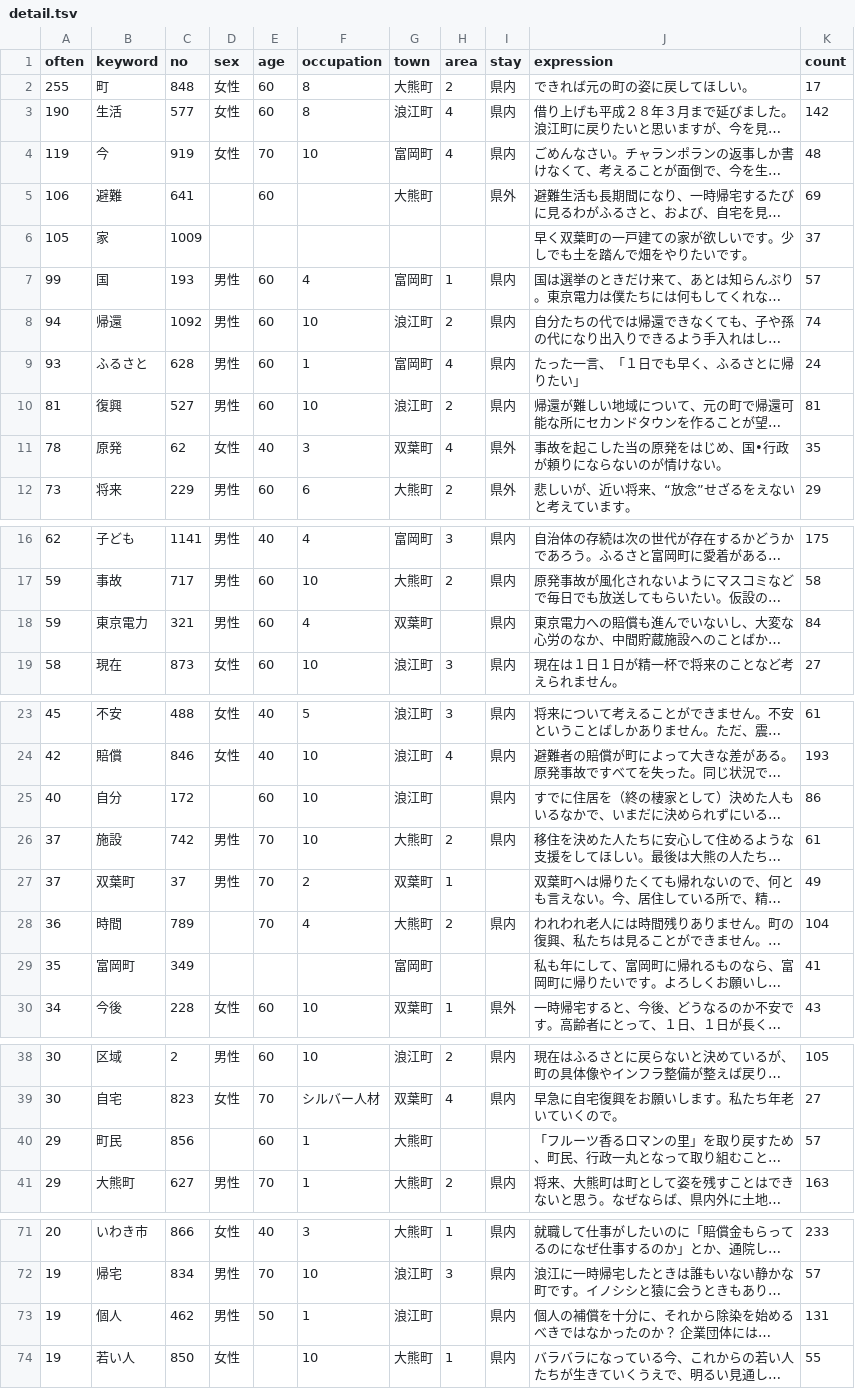
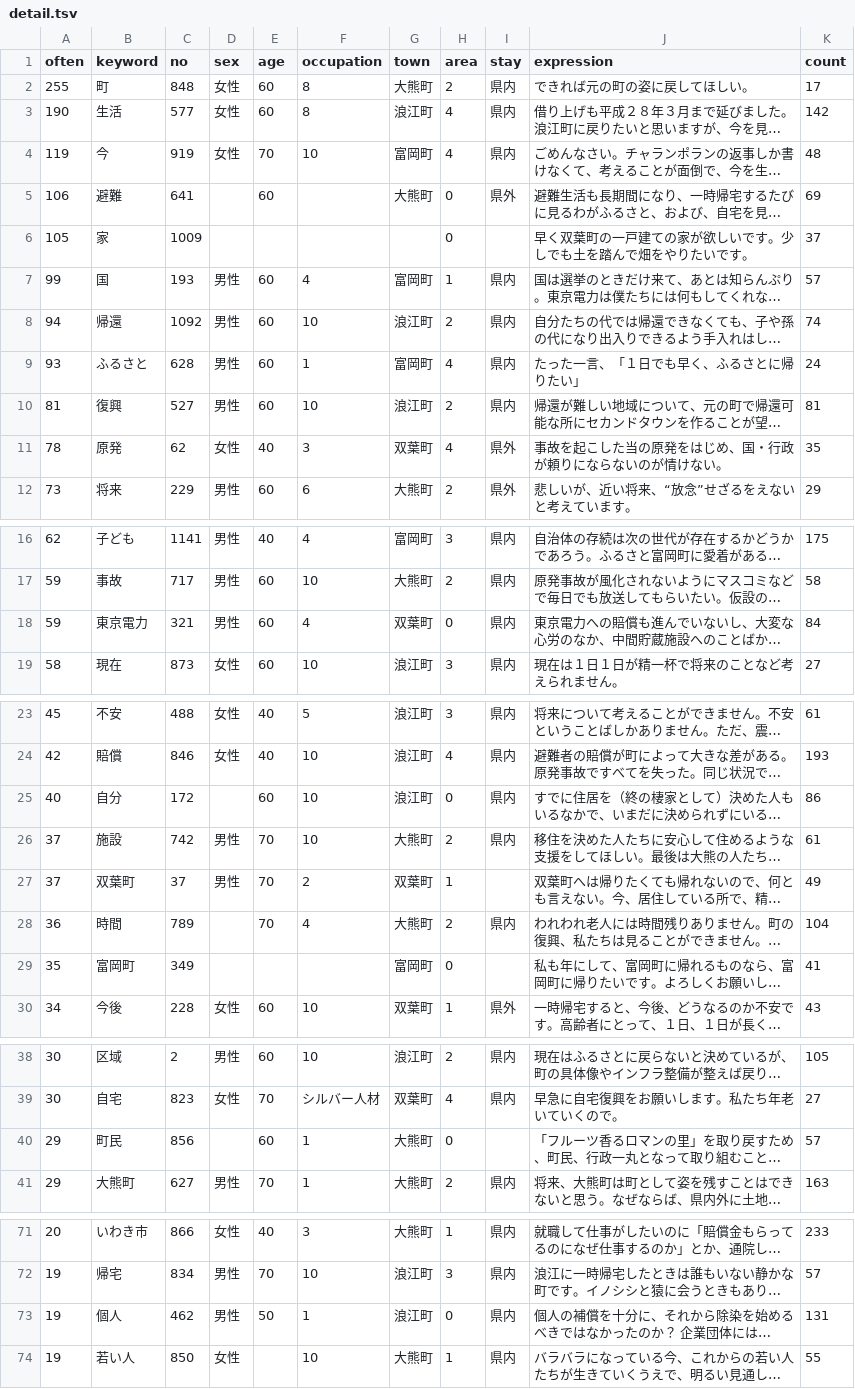
Before and after one commit to n1n9-jp/prj-NHK-Fukushima-Word-Cloud, a TSV file: assets/data/detail.tsv, drawn as a sheet; only a part is shown, gaps mark what is left out; long unchanged cells end in …; the diff covers the shown part only; the diff names each change by its address in the sheet, - before the commit and + after, or states it on an @@ line.

```diff
--- a/assets/data/detail.tsv
+++ b/assets/data/detail.tsv
-H5:H6 (area): (empty)
+H5:H6 (area): 0
-J11 (expression): 事故を起こした当の原発をはじめ、国•行政が頼りにならないのが情けない。
+J11 (expression): 事故を起こした当の原発をはじめ、国・行政が頼りにならないのが情けない。
-H18 (area): (empty)
+H18 (area): 0
-H25 (area): (empty)
+H25 (area): 0
-H29 (area): (empty)
+H29 (area): 0
-H40 (area): (empty)
+H40 (area): 0
-H73 (area): (empty)
+H73 (area): 0
```
Also changed, not shown: 13 edited cells elsewhere in this file, 5 other files.
